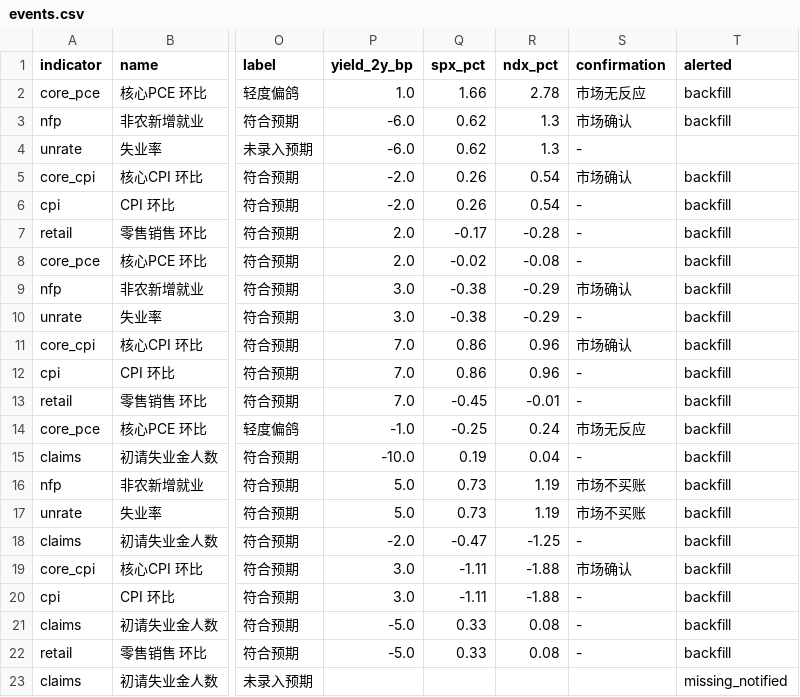
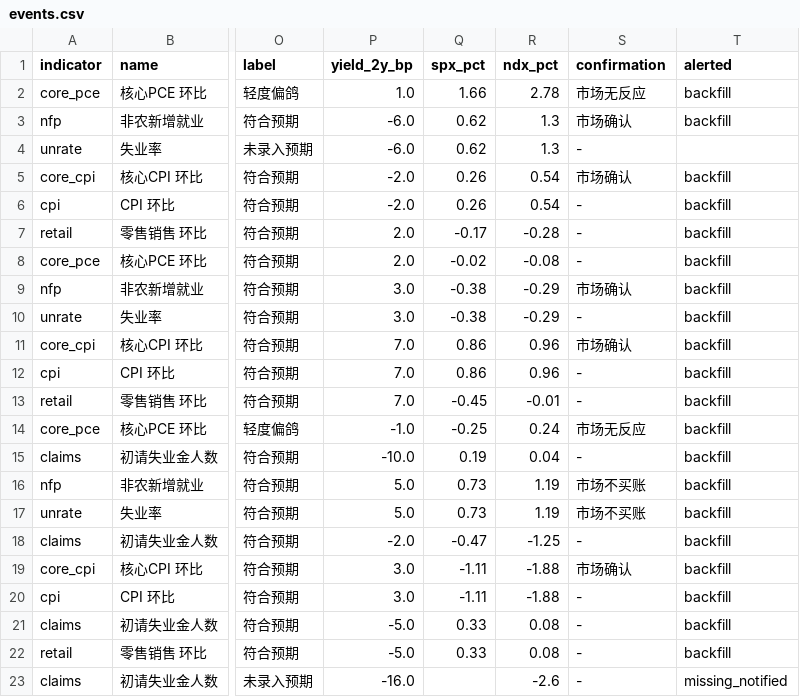
Before and after one commit to Peacelover99/fed-watch, a CSV file: data/events.csv, drawn as a sheet; only a part is shown, gaps mark what is left out; the diff names each change by its address in the sheet, - before the commit and + after, or states it on an @@ line.

```diff
--- a/data/events.csv
+++ b/data/events.csv
-P23 (yield_2y_bp): (empty)
+P23 (yield_2y_bp): -16.0
-R23 (ndx_pct): (empty)
+R23 (ndx_pct): -2.6
-S23 (confirmation): (empty)
+S23 (confirmation): -
```
Also changed, not shown: 1 other file.
